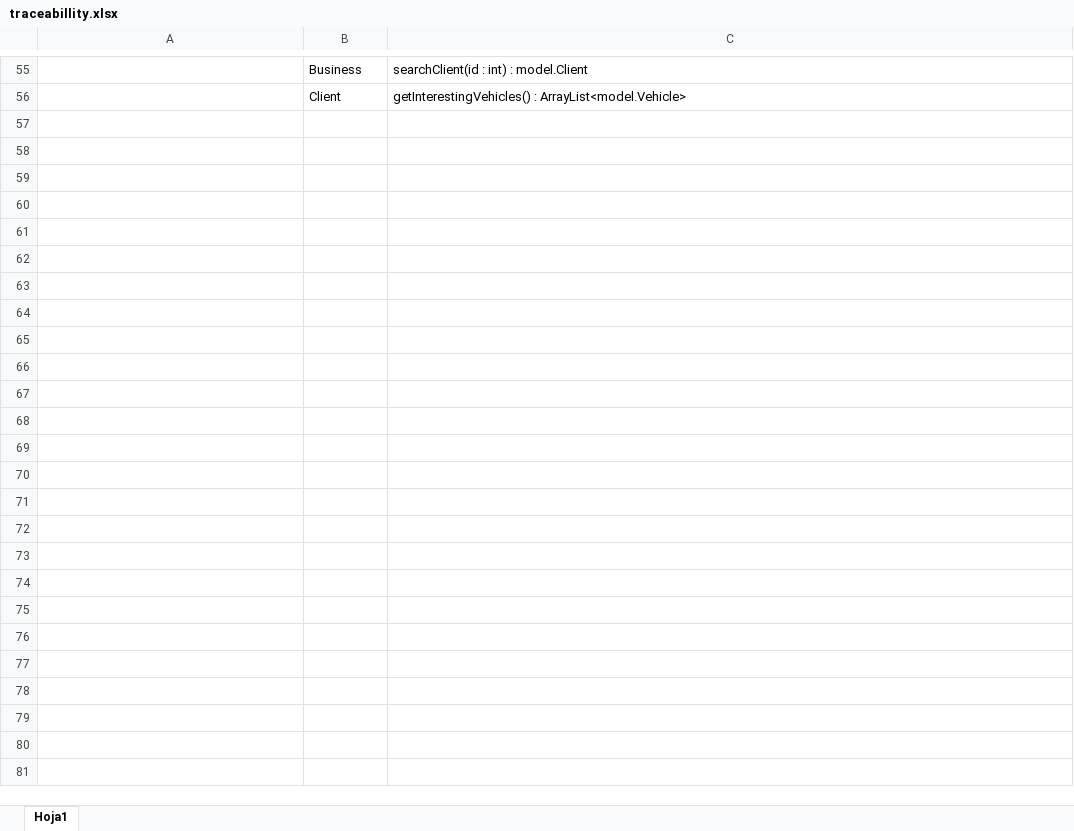
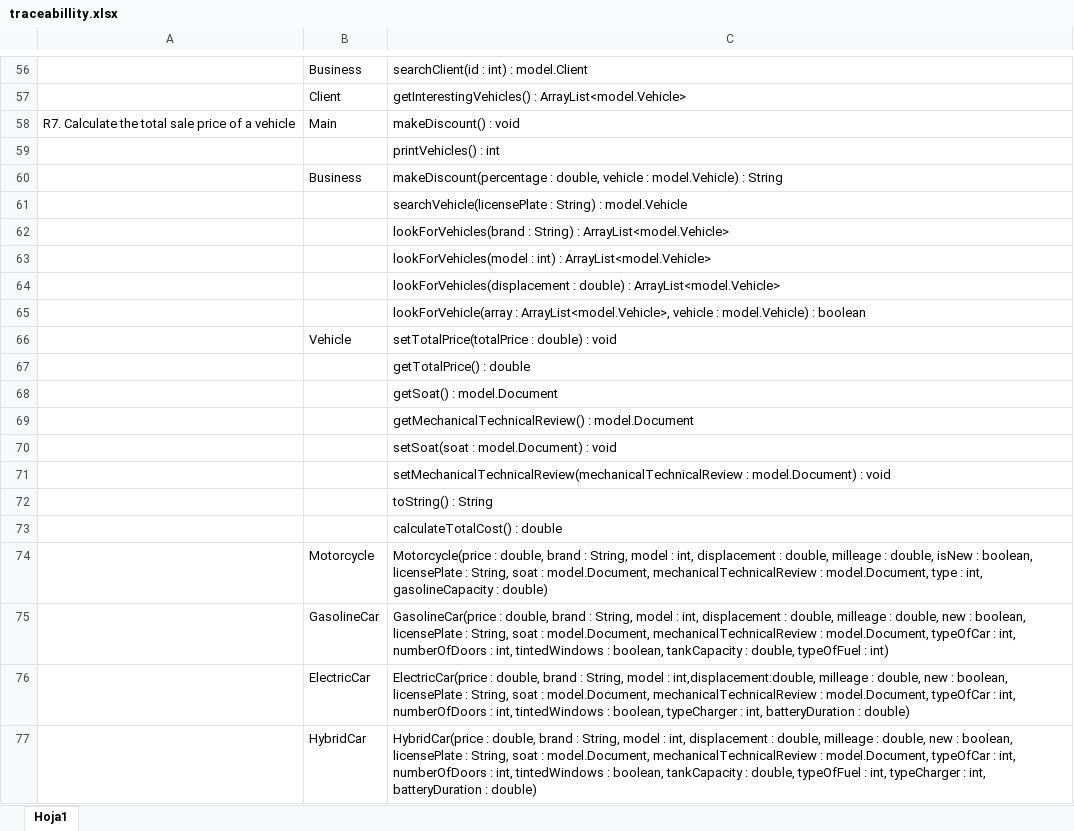
Before and after one commit to Juan-dev123/Lab3, an Excel workbook: CarDealer/docs/traceabillity.xlsx, sheet Hoja1, drawn as a sheet; only a part is shown, gaps mark what is left out; values as stored, in another font and other column widths than the file's, no borders; the diff covers the shown part only; the diff names each change by its address in the sheet, - before the commit and + after, or states it on an @@ line.

```diff
--- a/CarDealer/docs/traceabillity.xlsx (sheet Hoja1)
+++ b/CarDealer/docs/traceabillity.xlsx (sheet Hoja1)
+row 58: R7. Calculate the total sale price of a vehicle | Main | makeDiscount() : void
+row 59:  |  | printVehicles() : int
+row 60:  | Business | makeDiscount(percentage : double, vehicle : model.Vehicle) : String
+row 61:  |  | searchVehicle(licensePlate : String) : model.Vehicle
+row 62:  |  | lookForVehicles(brand : String) : ArrayList<model.Vehicle>
+row 63:  |  | lookForVehicles(model : int) : ArrayList<model.Vehicle>
+row 64:  |  | lookForVehicles(displacement : double) : ArrayList<model.Vehicle>
+row 65:  |  | lookForVehicle(array : ArrayList<model.Vehicle>, vehicle : model.Vehicle) : boolean
+row 66:  | Vehicle | setTotalPrice(totalPrice : double) : void
+row 67:  |  | getTotalPrice() : double
+row 68:  |  | getSoat() : model.Document
+row 69:  |  | getMechanicalTechnicalReview() : model.Document
+row 70:  |  | setSoat(soat : model.Document) : void
+row 71:  |  | setMechanicalTechnicalReview(mechanicalTechnicalReview : model.Document) : void
+row 72:  |  | toString() : String
+row 73:  |  | calculateTotalCost() : double
+row 74:  | Motorcycle | Motorcycle(price : double, brand : String, model : int, displacement : double, milleage : double, isNew : boolean, licensePlate : String, soat : model.Document, mechanicalTechnicalReview : model.Document, type : int, gasolineCapacity : double)
+row 75:  | GasolineCar | GasolineCar(price : double, brand : String, model : int, displacement : double, milleage : double, new : boolean, licensePlate : String, soat : model.Document, mechanicalTechnicalReview : model.Document, typeOfCar : int, numberOfDoors : int, tintedWindows : boolean, tankCapacity : double, typeOfFuel : int)
+row 76:  | ElectricCar | ElectricCar(price : double, brand : String, model : int,displacement:double, milleage : double, new : boolean, licensePlate : String, soat : model.Document, mechanicalTechnicalReview : model.Document, typeOfCar : int, numberOfDoors : int, tintedWindows : boolean, typeCharger : int, batteryDuration : double)
+row 77:  | HybridCar | HybridCar(price : double, brand : String, model : int, displacement : double, milleage : double, new : boolean, licensePlate : String, soat : model.Document, mechanicalTechnicalReview : model.Document, typeOfCar : int, numberOfDoors : int, tintedWindows : boolean, tankCapacity : double, typeOfFuel : int, typeCharger : int, batteryDuration : double)
```
Also changed, not shown: 1 added row, 8 edited cells and cell formats elsewhere in this sheet, 34 other files.
